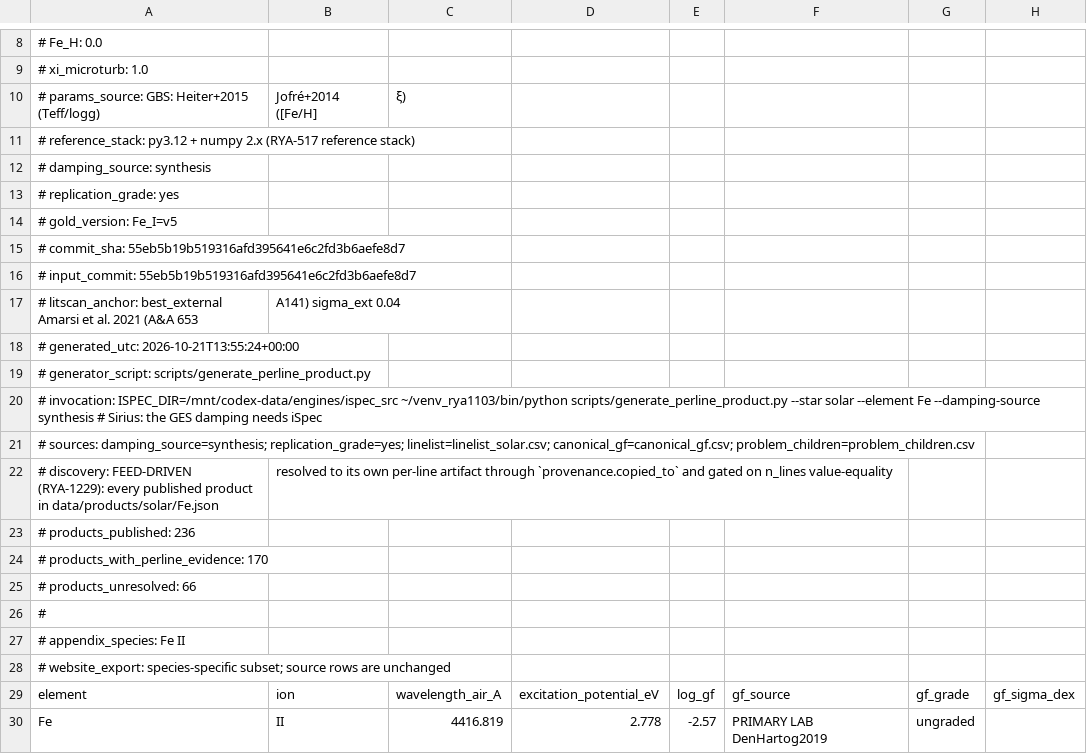
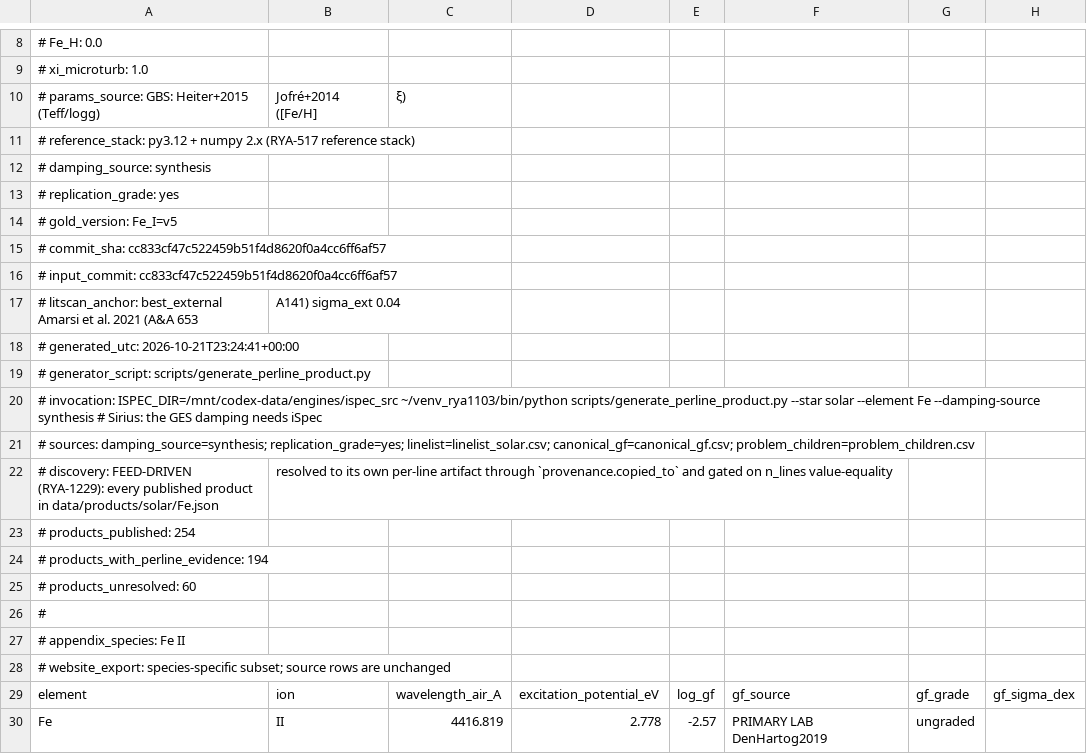
Before and after one commit to damienabraxas/exoplanetcodex-site, a CSV file: assets/data/solar/FeII_perline.csv, drawn as a sheet; only a part is shown, gaps mark what is left out; the diff names each change by its address in the sheet, - before the commit and + after, or states it on an @@ line.

```diff
--- a/assets/data/solar/FeII_perline.csv
+++ b/assets/data/solar/FeII_perline.csv
-A15: # commit_sha: 55eb5b19b519316afd395641e6c2fd3b6aefe8d7
+A15: # commit_sha: cc833cf47c522459b51f4d8620f0a4cc6ff6af57
-A16: # input_commit: 55eb5b19b519316afd395641e6c2fd3b6aefe8d7
+A16: # input_commit: cc833cf47c522459b51f4d8620f0a4cc6ff6af57
-A18: # generated_utc: 2026-10-21T13:55:24+00:00
+A18: # generated_utc: 2026-10-21T23:24:41+00:00
-A23: # products_published: 236
+A23: # products_published: 254
-A24: # products_with_perline_evidence: 170
+A24: # products_with_perline_evidence: 194
-A25: # products_unresolved: 66
+A25: # products_unresolved: 60
```
Also changed, not shown: assets/data/fe-publication/Fe_graded_perline.csv, assets/data/fe-publication/Fe_perline_coverage.csv, 18 other files.
